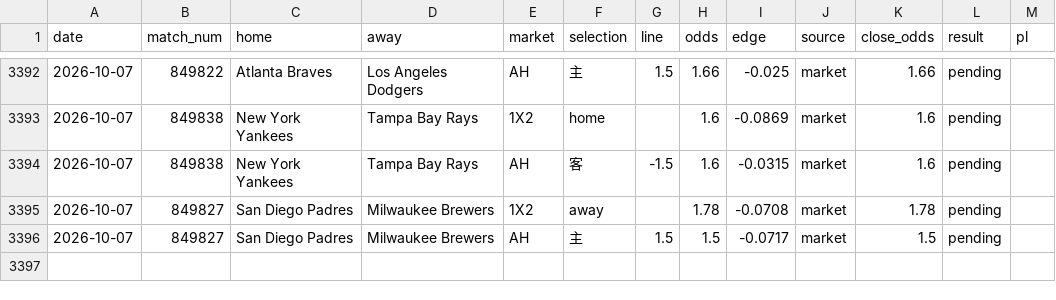
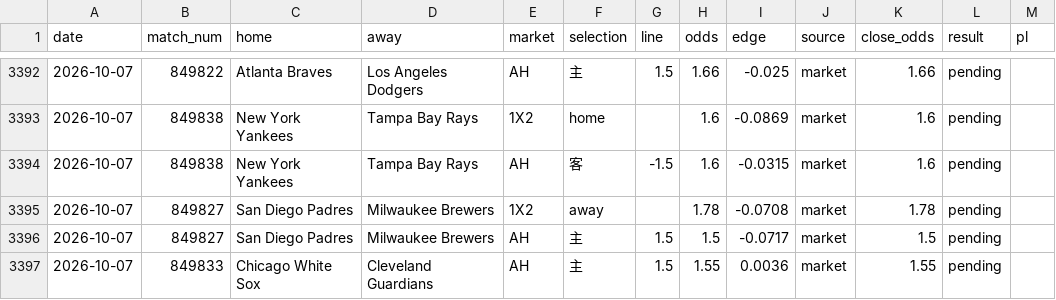
Before and after one commit to c49037027-svg/football, a CSV file: data/mlb_bets.csv, drawn as a sheet; only a part is shown, gaps mark what is left out; the diff names each change by its address in the sheet, - before the commit and + after, or states it on an @@ line.

```diff
--- a/data/mlb_bets.csv
+++ b/data/mlb_bets.csv
+row 3397: 2026-10-07 | 849833 | Chicago White Sox | Cleveland Guardians | AH | 主 | 1.5 | 1.55 | 0.0036 | market | 1.55 | pending
```
Also changed, not shown: data/mlb_model_bets.csv, 1 other file.
